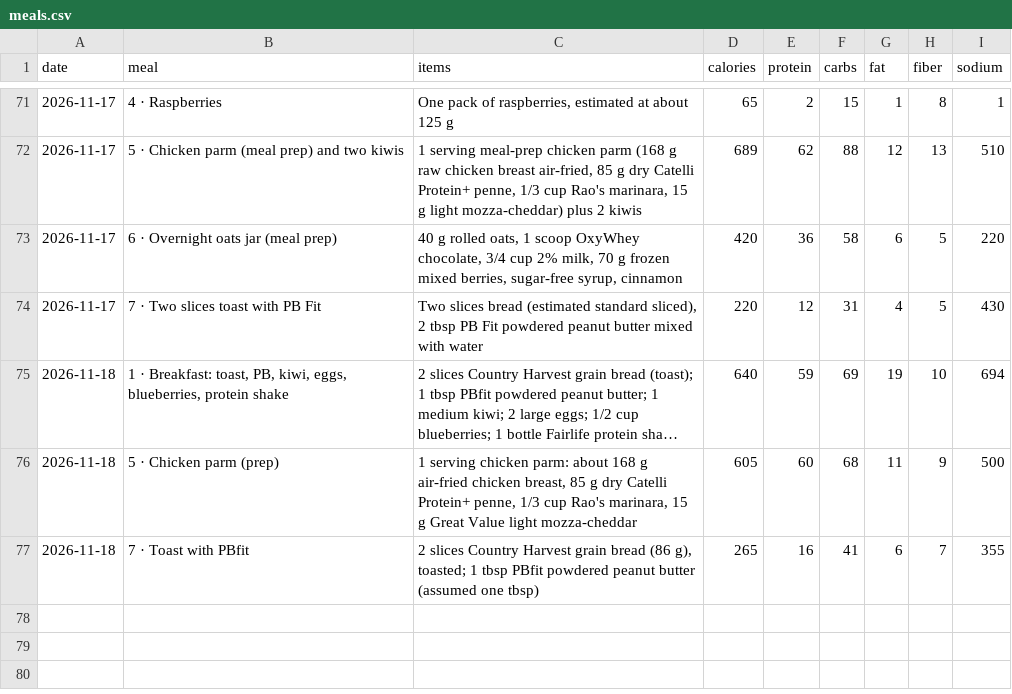
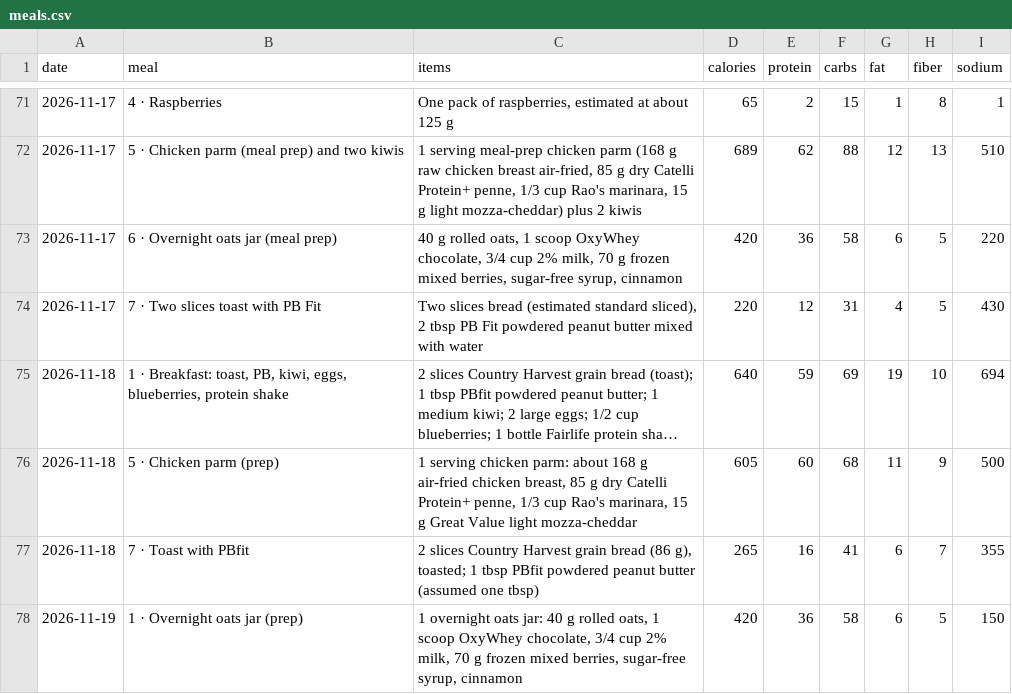
Before and after one commit to philippeharte-bit/cut-tracker, a CSV file: data/meals.csv, drawn as a sheet; only a part is shown, gaps mark what is left out; long unchanged cells end in …; the diff names each change by its address in the sheet, - before the commit and + after, or states it on an @@ line.

Commit message:
Jarvis: log Overnight oats jar (prep) (420 kcal) on 2026-11-19

```diff
--- a/data/meals.csv
+++ b/data/meals.csv
+row 78: 2026-11-19 | 1 · Overnight oats jar (prep) | 1 overnight oats jar: 40 g rolled oats, 1 scoop OxyWhey chocolate, 3/4 cup 2% milk, 70 g frozen mixed berries, sugar-free syrup, cinnamon | 420 | 36 | 58 | 6 | 5 | 150
```
